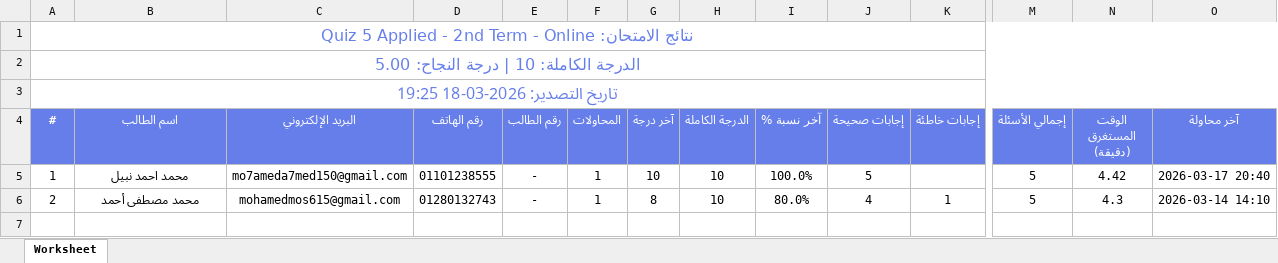
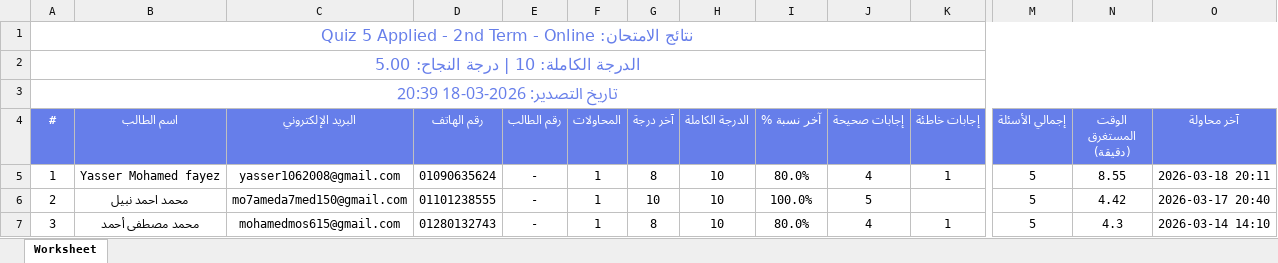
Before and after one commit to Harvovich/Marks-csv, an Excel workbook: 2sci_online.xlsx, sheet Worksheet, drawn as a sheet; only a part is shown, gaps mark what is left out; values as stored, in another font and other column widths than the file's, no borders; addresses are those after the commit; rows hold the shown columns only; the diff names each change by its address in the sheet, - before the commit and + after, or states it on an @@ line.

```diff
--- a/2sci_online.xlsx (sheet Worksheet)
+++ b/2sci_online.xlsx (sheet Worksheet)
-A3 (#): تاريخ التصدير: 2026-03-18 19:25
+A3 (#): تاريخ التصدير: 2026-03-18 20:39
+row 5: 1 | Yasser Mohamed fayez | yasser1062008@gmail.com | 01090635624 | - | 1 | 8 | 10 | 80.0% | 4 | 1 | 5 | 8.55 | 2026-03-18 20:11
-A6 (#): 1
+A6 (#): 2
-A7 (#): 2
+A7 (#): 3
```
Also changed, not shown: 2sci_center.xlsx.
